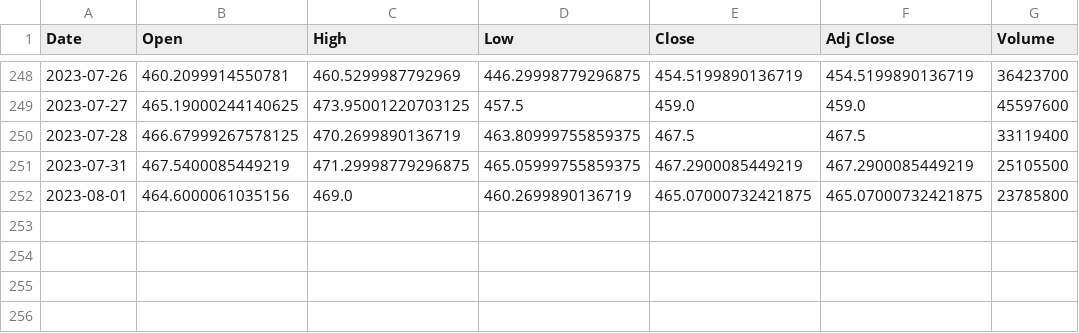
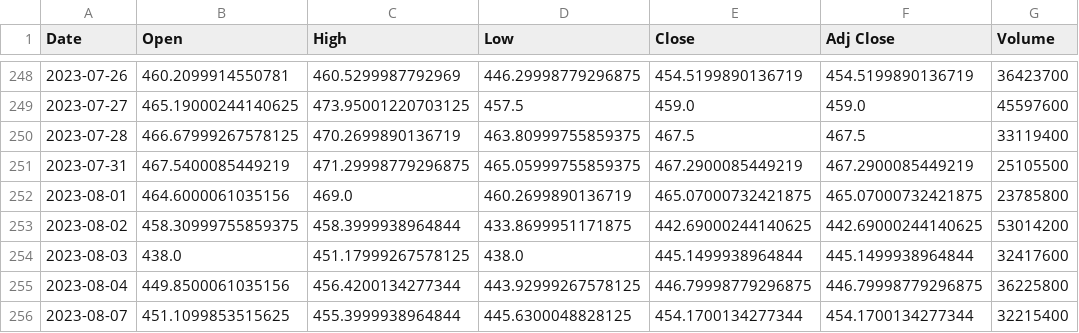
Before and after one commit to Christopher-jason/cjs-dissertation, a CSV file: Stocks/price_data/NVDA.csv, drawn as a sheet; only a part is shown, gaps mark what is left out; the diff covers the shown part only.

```diff
--- a/Stocks/price_data/NVDA.csv
+++ b/Stocks/price_data/NVDA.csv
@@ -252 +252,5 @@ Date,Open,High,Low,Close,Adj Close,Volume
 2023-08-01,464.6000061035156,469.0,460.2699890136719,465.07000732421875,465.07000732421875,23785800
+2023-08-02,458.30999755859375,458.3999938964844,433.8699951171875,442.69000244140625,442.69000244140625,53014200
+2023-08-03,438.0,451.17999267578125,438.0,445.1499938964844,445.1499938964844,32417600
+2023-08-04,449.8500061035156,456.4200134277344,443.92999267578125,446.79998779296875,446.79998779296875,36225800
+2023-08-07,451.1099853515625,455.3999938964844,445.6300048828125,454.1700134277344,454.1700134277344,32215400
```
Also changed, not shown: 15 edited cells elsewhere in this file, Stocks/price_data/AAPL.csv, Stocks/price_data/DD.csv, 27 other files.
